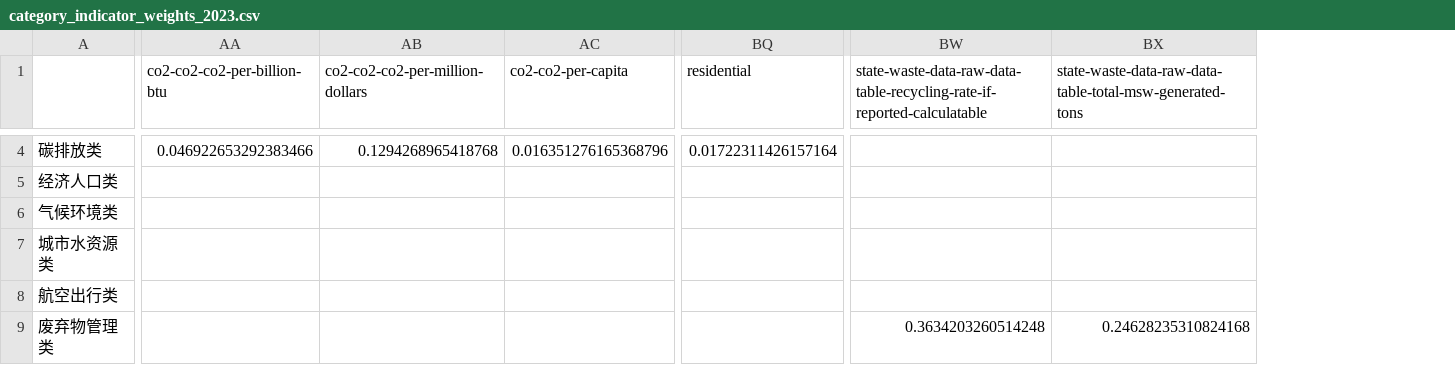
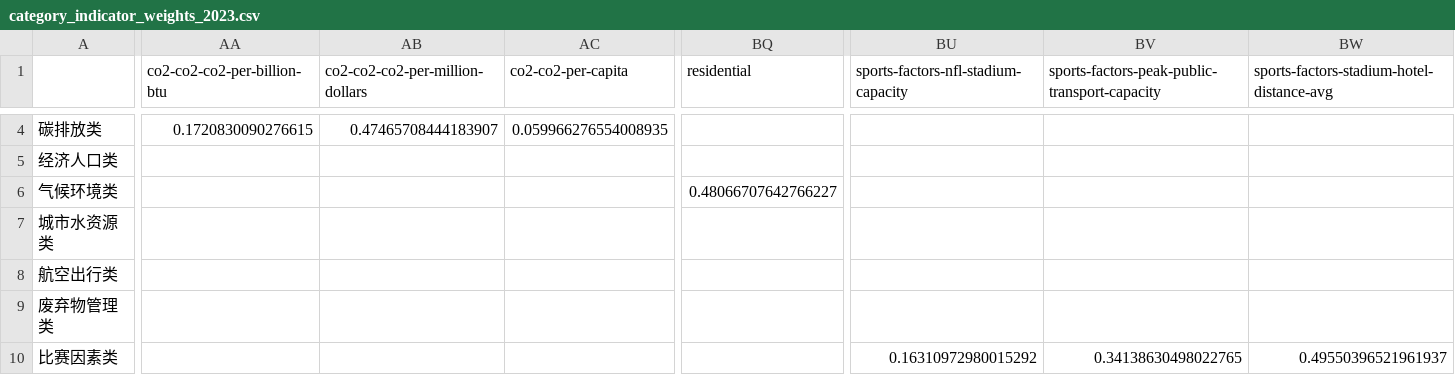
Before and after one commit to YcxBJ80/HiMCM-2025-Problem-B-, a CSV file: outputs/model/category_indicator_weights_2023.csv, drawn as a sheet; only a part is shown, gaps mark what is left out; removed rows and columns are numbered as before the commit, all else as after; rows hold the shown columns only; the diff covers the shown part only; the diff names each change by its address in the sheet, - before the commit and + after, or states it on an @@ line.

```diff
--- a/outputs/model/category_indicator_weights_2023.csv
+++ b/outputs/model/category_indicator_weights_2023.csv
+column BU, row 1: sports-factors-nfl-stadium-capacity
+column BV, row 1: sports-factors-peak-public-transport-capacity
+column BW, row 1: sports-factors-stadium-hotel-distance-avg
-column BW, row 1: state-waste-data-raw-data-table-recycling-rate-if-reported-calculatable; row 9: 0.3634203260514248
-column BX, row 1: state-waste-data-raw-data-table-total-msw-generated-tons; row 9: 0.24628235310824168
-AA4 (co2-co2-co2-per-billion-btu): 0.046922653292383466
+AA4 (co2-co2-co2-per-billion-btu): 0.1720830090276615
-AB4 (co2-co2-co2-per-million-dollars): 0.1294268965418768
+AB4 (co2-co2-co2-per-million-dollars): 0.47465708444183907
-AC4 (co2-co2-per-capita): 0.016351276165368796
+AC4 (co2-co2-per-capita): 0.059966276554008935
-BQ4 (residential): 0.01722311426157164
+BQ4 (residential): (empty)
-BQ6 (residential): (empty)
+BQ6 (residential): 0.48066707642766227
+row 10: 比赛因素类 |  |  |  |  | 0.16310972980015292 | 0.34138630498022765 | 0.49550396521961937
```
Also changed, not shown: 1 added row, 1 removed row and 31 edited cells elsewhere in this file, outputs/intermediate/indicator_classification_2023.csv, outputs/intermediate/indicator_metadata.csv, 26 other files.
